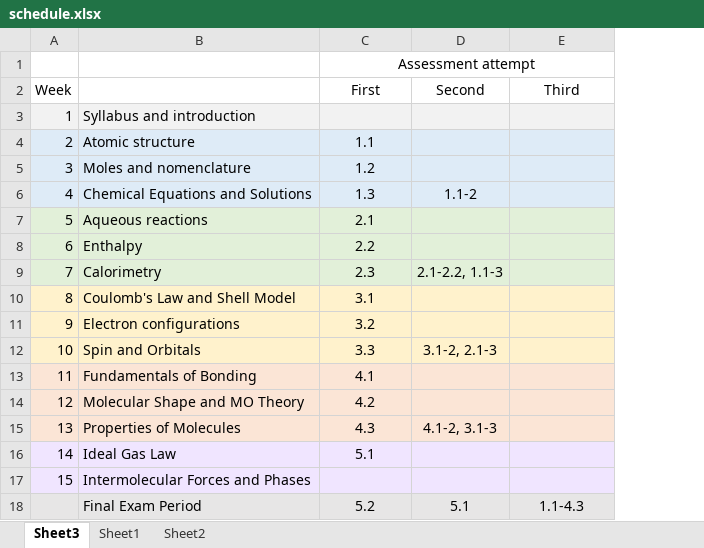
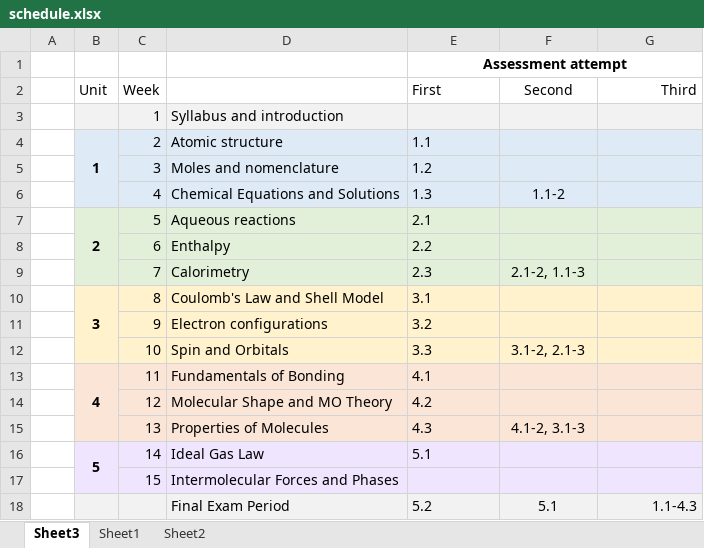
Before and after one commit to profshep/2021_db-serc_course_transformation, an Excel workbook: draft/schedule.xlsx, sheet Sheet3, drawn as a sheet; values as stored, in another font and other column widths than the file's, no borders; addresses are those after the commit; the diff names each change by its address in the sheet, - before the commit and + after, or states it on an @@ line.

Commit message:
Revised schedule graphic
remake png, also fix bib. Start removing oldtext. extend approach description

```diff
--- a/draft/schedule.xlsx (sheet Sheet3)
+++ b/draft/schedule.xlsx (sheet Sheet3)
+column A, empty
+column B (Unit), rows 4-16: 1 |  |  | 2 |  |  | 3 |  |  | 4 |  |  | 5
-E1 bold: off
+E1 bold: on
-E2 alignment: center
+E2 alignment: left
-G2 alignment: center
+G2 alignment: right
-E4:E16 alignment: center
+E4:E16 alignment: left
-F9 (Second): 2.1-2.2, 1.1-3
+F9 (Second): 2.1-2, 1.1-3
-E18 alignment: center
+E18 alignment: left
-G18 alignment: center
+G18 alignment: right
```
Also changed, not shown: 5 other files.
